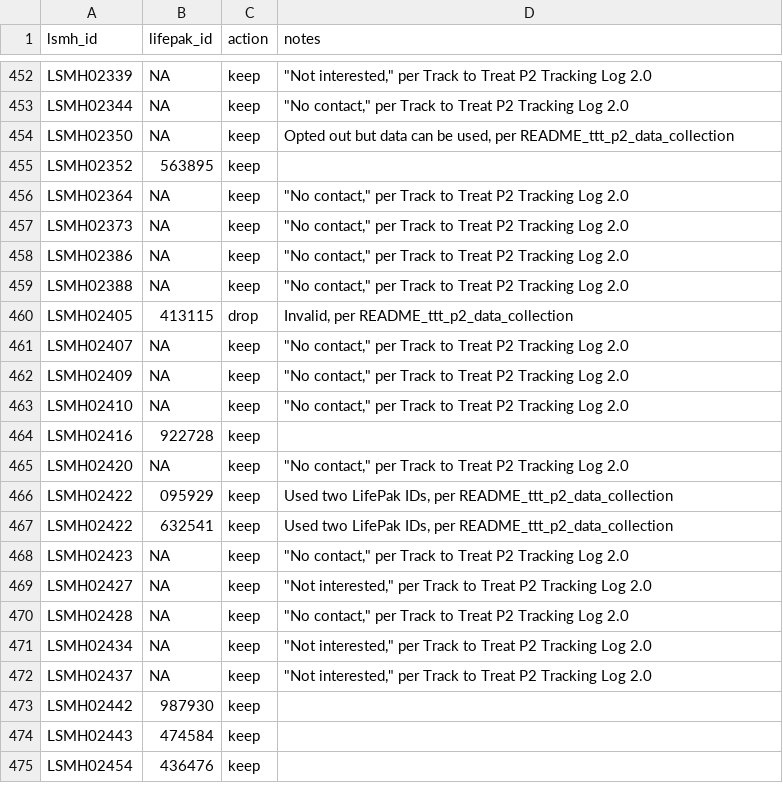
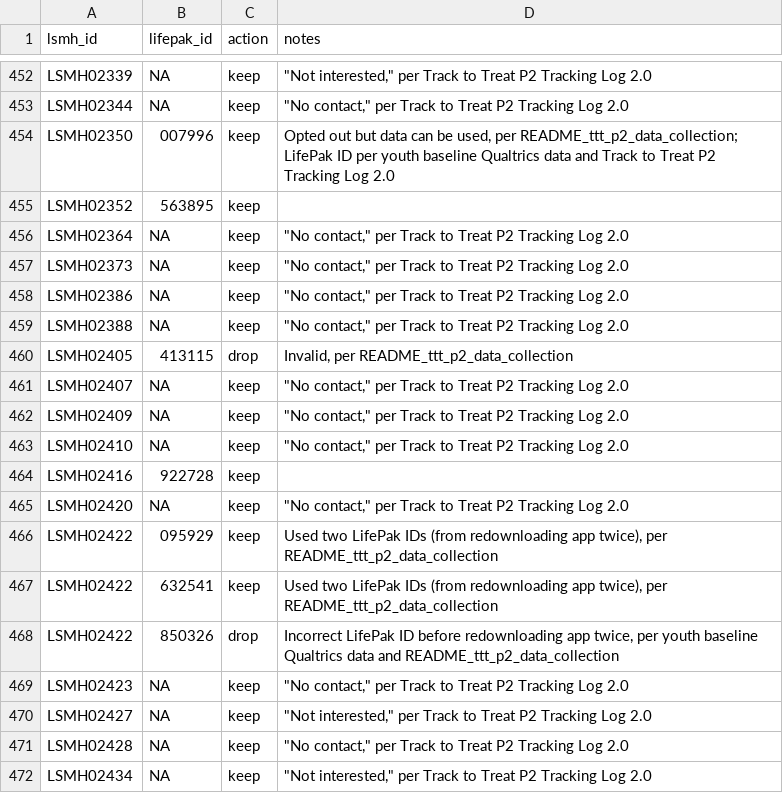
Before and after one commit to jwe4ec/track-to-treat, a CSV file: Phase 2/2025.08.01 Track to Treat P2 ID Lookup.csv (was Phase 2/2025.05.26 Track to Treat P2 ID Lookup.csv), drawn as a sheet; only a part is shown, gaps mark what is left out; the shorter side is filled out with more unchanged rows.

Commit message:
Correct ID lookup table

```diff
--- a/Phase 2/2025.05.26 Track to Treat P2 ID Lookup.csv
+++ b/Phase 2/2025.08.01 Track to Treat P2 ID Lookup.csv
@@ -454,3 +454,3 @@ LSMH02339,NA,keep,"""Not interested,"" per Track to Treat P2 Tracking Log 2.0"
 LSMH02344,NA,keep,"""No contact,"" per Track to Treat P2 Tracking Log 2.0"
-LSMH02350,NA,keep,"Opted out but data can be used, per README_ttt_p2_data_collection"
+LSMH02350,007996,keep,"Opted out but data can be used, per README_ttt_p2_data_collection; LifePak ID per youth baseline Qualtrics data and Track to Treat P2 Tracking Log 2.0"
 LSMH02352,563895,keep,
@@ -466,4 +466,5 @@ LSMH02416,922728,keep,
 LSMH02420,NA,keep,"""No contact,"" per Track to Treat P2 Tracking Log 2.0"
-LSMH02422,095929,keep,"Used two LifePak IDs, per README_ttt_p2_data_collection"
-LSMH02422,632541,keep,"Used two LifePak IDs, per README_ttt_p2_data_collection"
+LSMH02422,095929,keep,"Used two LifePak IDs (from redownloading app twice), per README_ttt_p2_data_collection"
+LSMH02422,632541,keep,"Used two LifePak IDs (from redownloading app twice), per README_ttt_p2_data_collection"
+LSMH02422,850326,drop,"Incorrect LifePak ID before redownloading app twice, per youth baseline Qualtrics data and README_ttt_p2_data_collection"
 LSMH02423,NA,keep,"""No contact,"" per Track to Treat P2 Tracking Log 2.0"
```
Also changed, not shown: 14 other files.
